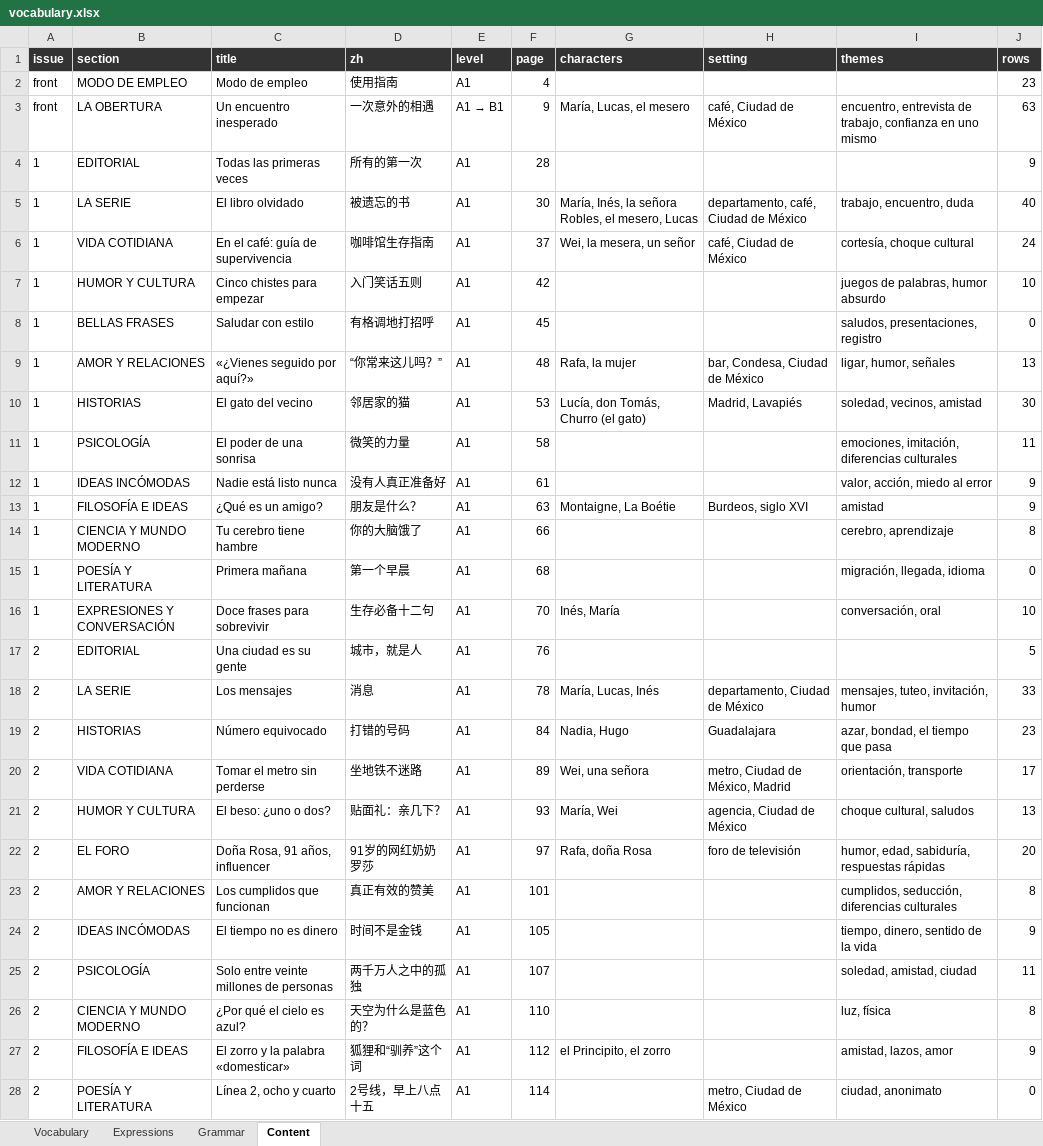
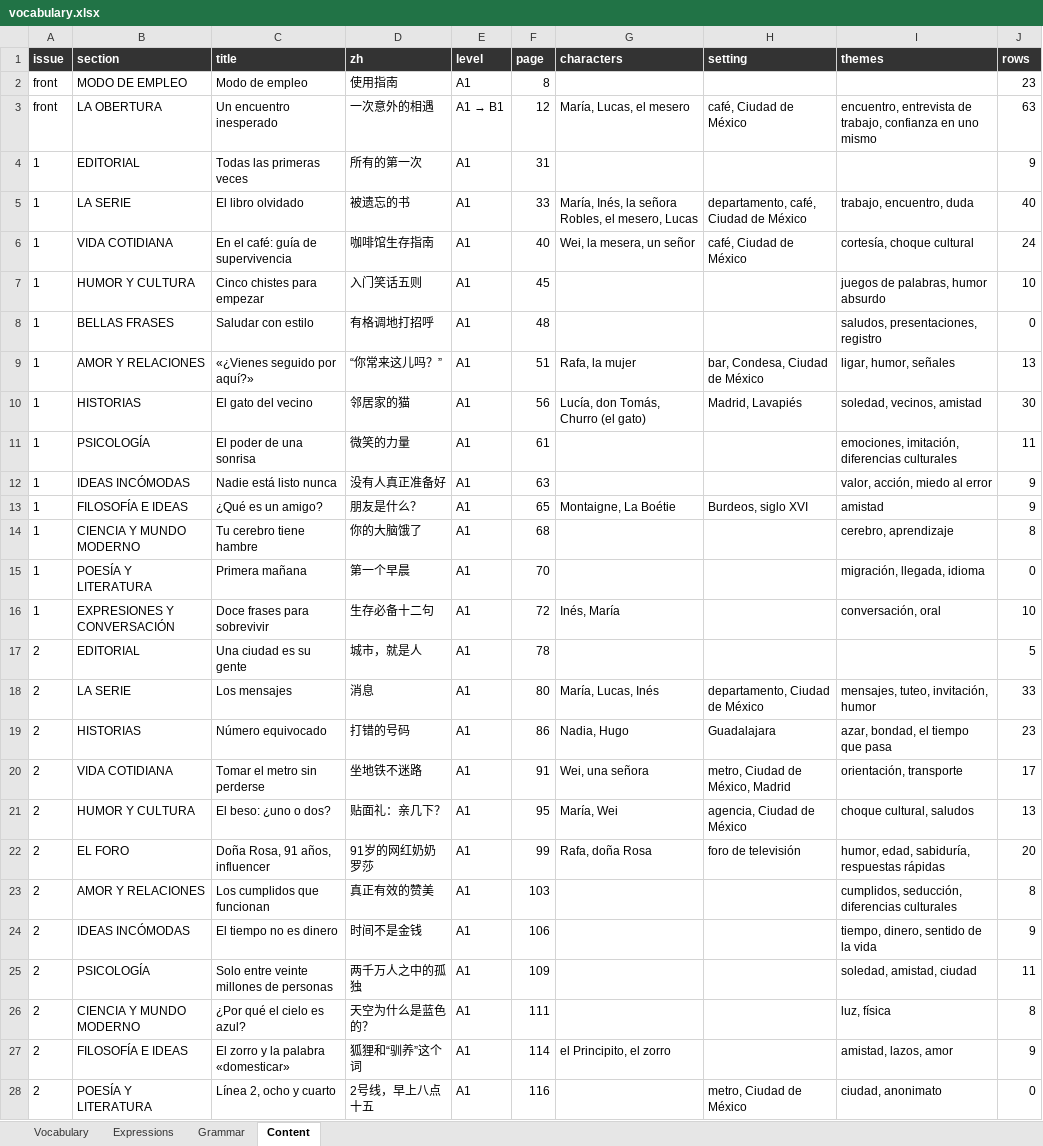
Before and after one commit to YaoqianM/FrGrammarBook, an Excel workbook: spanish-world/deliverables/vocabulary.xlsx, sheet Content, drawn as a sheet; only a part is shown; values as stored, in another font and other column widths than the file's, no borders; the diff covers the shown part only; the diff names each change by its address in the sheet, - before the commit and + after, or states it on an @@ line.

```diff
--- a/spanish-world/deliverables/vocabulary.xlsx (sheet Content)
+++ b/spanish-world/deliverables/vocabulary.xlsx (sheet Content)
-F2 (page): 4
+F2 (page): 8
-F3 (page): 9
+F3 (page): 12
-F4 (page): 28
+F4 (page): 31
-F5 (page): 30
+F5 (page): 33
-F6 (page): 37
+F6 (page): 40
-F7 (page): 42
+F7 (page): 45
-F8 (page): 45
+F8 (page): 48
-F9 (page): 48
+F9 (page): 51
-F10 (page): 53
+F10 (page): 56
-F11 (page): 58
+F11 (page): 61
-F12 (page): 61
+F12 (page): 63
-F13 (page): 63
+F13 (page): 65
-F14 (page): 66
+F14 (page): 68
-F15 (page): 68
+F15 (page): 70
-F16 (page): 70
+F16 (page): 72
-F17 (page): 76
+F17 (page): 78
-F18 (page): 78
+F18 (page): 80
-F19 (page): 84
+F19 (page): 86
-F20 (page): 89
+F20 (page): 91
-F21 (page): 93
+F21 (page): 95
-F22 (page): 97
+F22 (page): 99
-F23 (page): 101
+F23 (page): 103
-F24 (page): 105
+F24 (page): 106
-F25 (page): 107
+F25 (page): 109
-F26 (page): 110
+F26 (page): 111
-F27 (page): 112
+F27 (page): 114
-F28 (page): 114
+F28 (page): 116
```
Also changed, not shown: 148 added rows and 14 edited cells elsewhere in this sheet, sheet Vocabulary, sheet Expressions, sheet Grammar, 17 other files.
